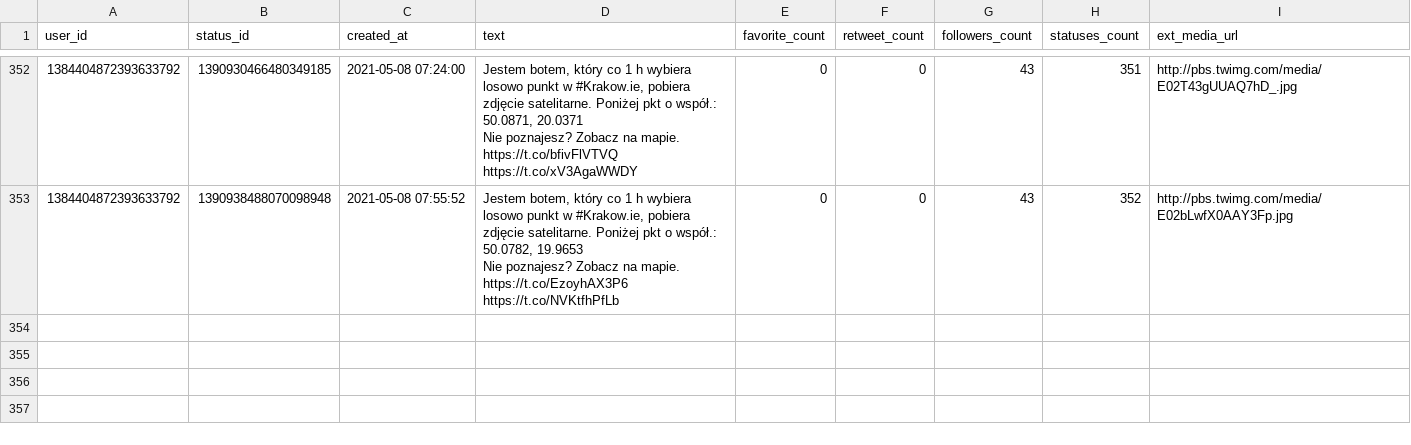
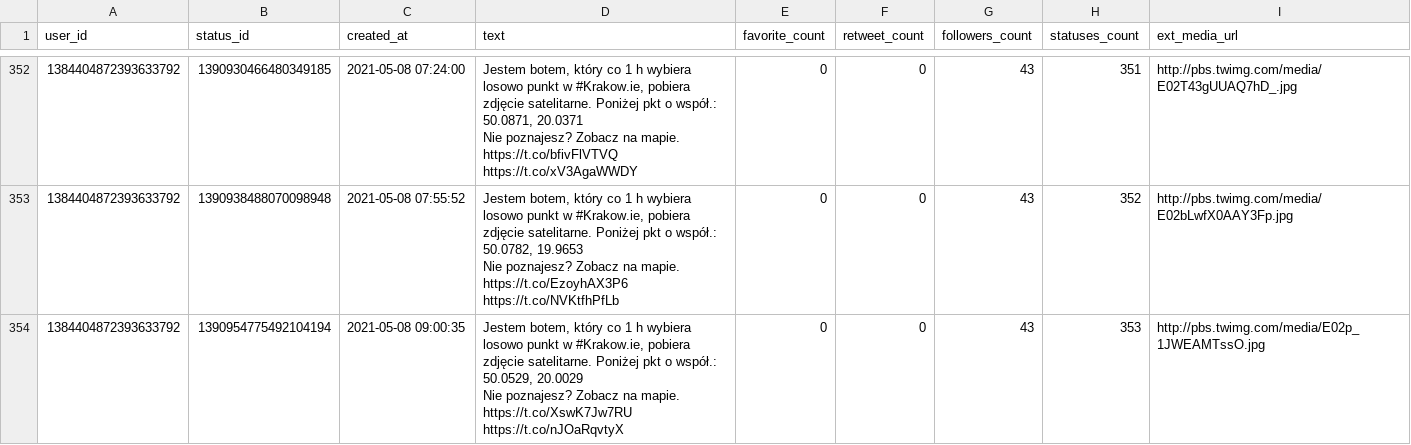
Before and after one commit to sms1962/BotKrakow, a CSV file: data/archiwum_twitow.csv, drawn as a sheet; only a part is shown, gaps mark what is left out.

Commit message:
Zapisanie nowych twitow

```diff
--- a/data/archiwum_twitow.csv
+++ b/data/archiwum_twitow.csv
@@ -701 +701,3 @@ Nie poznajesz? Zobacz na mapie. https://t.co/bfivFlVTVQ https://t.co/xV3AgaWWDY"
 Nie poznajesz? Zobacz na mapie. https://t.co/EzoyhAX3P6 https://t.co/NVKtfhPfLb",0,0,43,352,http://pbs.twimg.com/media/E02bLwfX0AAY3Fp.jpg
+1384404872393633792,1390954775492104194,2021-05-08 09:00:35,"Jestem botem, który co 1 h wybiera losowo punkt w #Krakow.ie, pobiera zdjęcie satelitarne. Poniżej pkt o współ.: 50.0529, 20.0029
+Nie poznajesz? Zobacz na mapie. https://t.co/XswK7Jw7RU https://t.co/nJOaRqvtyX",0,0,43,353,http://pbs.twimg.com/media/E02p_1JWEAMTssO.jpg
```
Also changed, not shown: 1 other file.
